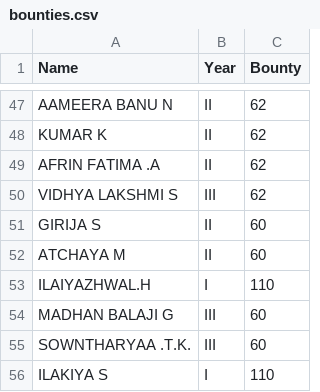
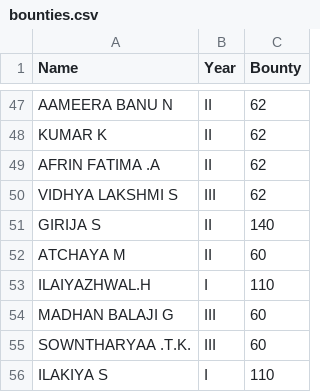
Before and after one commit to PavanCodes05/ai-nexus-temp-leaderboard, a CSV file: bounties.csv, drawn as a sheet; only a part is shown, gaps mark what is left out.

Commit message:
chore: add 80pts to Girija - CODE CAPSULE(IB)

```diff
--- a/bounties.csv
+++ b/bounties.csv
@@ -50,3 +50,3 @@ AFRIN FATIMA .A,II,62
 VIDHYA LAKSHMI S,III,62
-GIRIJA S,II,60
+GIRIJA S,II,140
 ATCHAYA M,II,60
```
